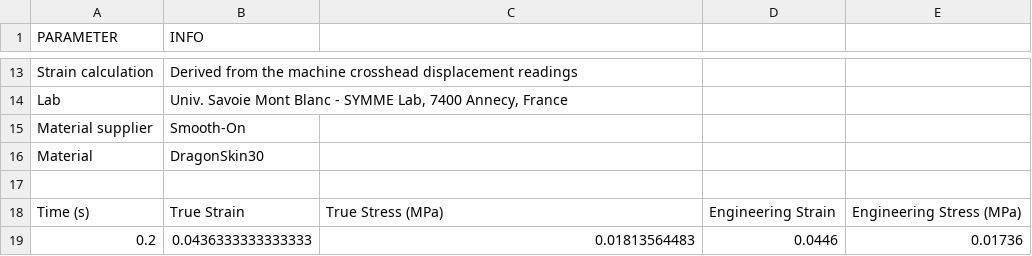
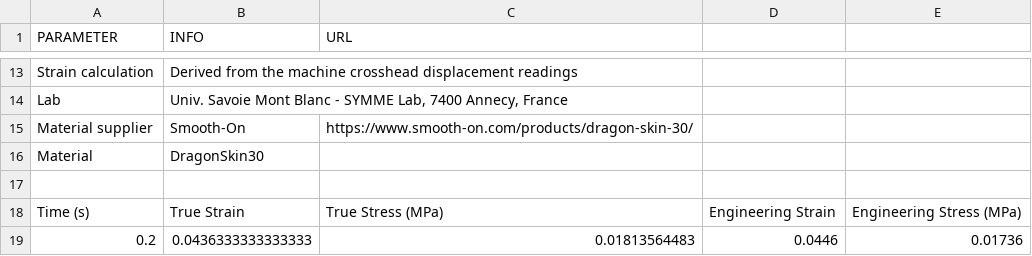
Before and after one commit to LucMarechal/Soft-Robotics-Materials-Database, a CSV file: Tensile-Tests-Data/Dragon Skin 30.csv, drawn as a sheet; only a part is shown, gaps mark what is left out; the diff names each change by its address in the sheet, - before the commit and + after, or states it on an @@ line.

Commit message:
Update Dragon Skin 30.csv

```diff
--- a/Tensile-Tests-Data/Dragon Skin 30.csv
+++ b/Tensile-Tests-Data/Dragon Skin 30.csv
-C1: (empty)
+C1: URL
-C15 (URL): (empty)
+C15 (URL): https://www.smooth-on.com/products/dragon-skin-30/
```
